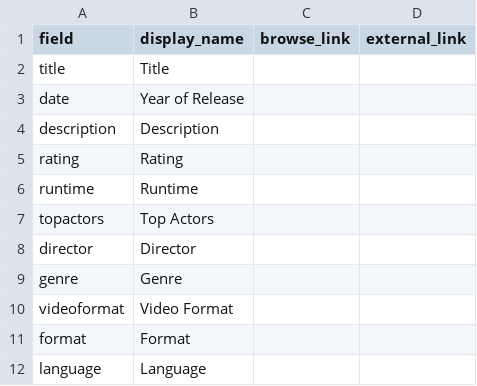
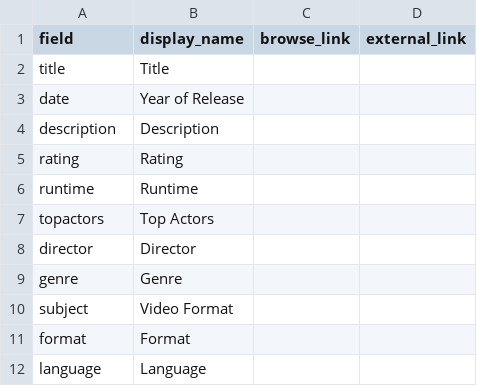
Before and after one commit to rthedrick91/movie-collection, a CSV file: _data/config-metadata.csv, drawn as a sheet.

```diff
--- a/_data/config-metadata.csv
+++ b/_data/config-metadata.csv
@@ -9,3 +9,3 @@ director,Director,,
 genre,Genre,,
-videoformat,Video Format,,
+subject,Video Format,,
 format,Format,,
```
Also changed, not shown: _data/metadata.csv.
